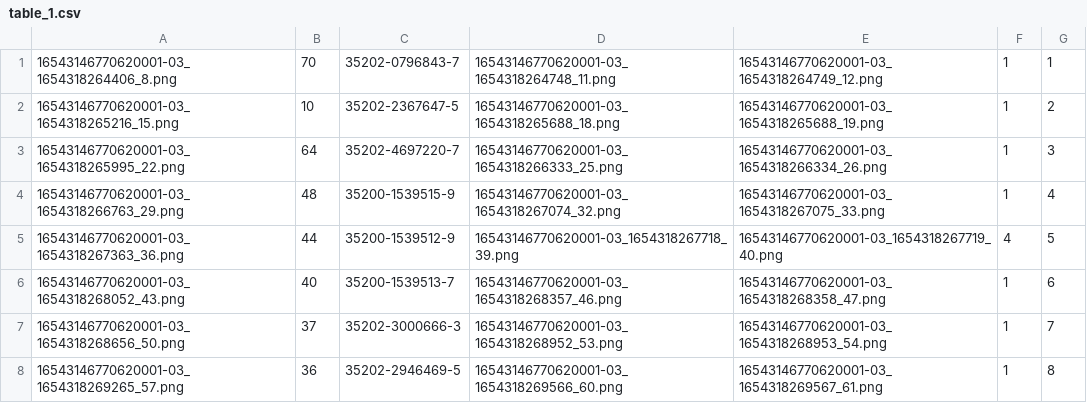
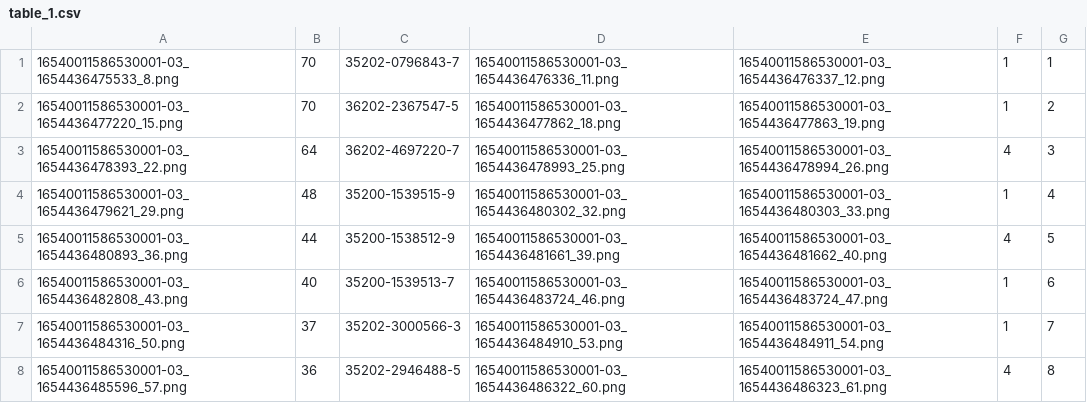
Before and after one commit to topcoder20022/OCR-PDF-TABLE, a CSV file: table_1.csv, drawn as a sheet; only a part is shown; the diff covers the shown part only.

```diff
--- a/table_1.csv
+++ b/table_1.csv
@@ -1,8 +1,8 @@
-16543146770620001-03_1654318264406_8.png,70,35202-0796843-7,16543146770620001-03_1654318264748_11.png,16543146770620001-03_1654318264749_12.png,1,1
-16543146770620001-03_1654318265216_15.png,10,35202-2367647-5,16543146770620001-03_1654318265688_18.png,16543146770620001-03_1654318265688_19.png,1,2
-16543146770620001-03_1654318265995_22.png,64,35202-4697220-7,16543146770620001-03_1654318266333_25.png,16543146770620001-03_1654318266334_26.png,1,3
-16543146770620001-03_1654318266763_29.png,48,35200-1539515-9,16543146770620001-03_1654318267074_32.png,16543146770620001-03_1654318267075_33.png,1,4
-16543146770620001-03_1654318267363_36.png,44,35200-1539512-9,16543146770620001-03_1654318267718_39.png,16543146770620001-03_1654318267719_40.png,4,5
-16543146770620001-03_1654318268052_43.png,40,35200-1539513-7,16543146770620001-03_1654318268357_46.png,16543146770620001-03_1654318268358_47.png,1,6
-16543146770620001-03_1654318268656_50.png,37,35202-3000666-3,16543146770620001-03_1654318268952_53.png,16543146770620001-03_1654318268953_54.png,1,7
-16543146770620001-03_1654318269265_57.png,36,35202-2946469-5,16543146770620001-03_1654318269566_60.png,16543146770620001-03_1654318269567_61.png,1,8
+16540011586530001-03_1654436475533_8.png,70,35202-0796843-7,16540011586530001-03_1654436476336_11.png,16540011586530001-03_1654436476337_12.png,1,1
+16540011586530001-03_1654436477220_15.png,70,36202-2367547-5,16540011586530001-03_1654436477862_18.png,16540011586530001-03_1654436477863_19.png,1,2
+16540011586530001-03_1654436478393_22.png,64,36202-4697220-7,16540011586530001-03_1654436478993_25.png,16540011586530001-03_1654436478994_26.png,4,3
+16540011586530001-03_1654436479621_29.png,48,35200-1539515-9,16540011586530001-03_1654436480302_32.png,16540011586530001-03_1654436480303_33.png,1,4
+16540011586530001-03_1654436480893_36.png,44,35200-1538512-9,16540011586530001-03_1654436481661_39.png,16540011586530001-03_1654436481662_40.png,4,5
+16540011586530001-03_1654436482808_43.png,40,35200-1539513-7,16540011586530001-03_1654436483724_46.png,16540011586530001-03_1654436483724_47.png,1,6
+16540011586530001-03_1654436484316_50.png,37,35202-3000566-3,16540011586530001-03_1654436484910_53.png,16540011586530001-03_1654436484911_54.png,1,7
+16540011586530001-03_1654436485596_57.png,36,35202-2946488-5,16540011586530001-03_1654436486322_60.png,16540011586530001-03_1654436486323_61.png,4,8
```
Also changed, not shown: 1 added row and 61 edited cells elsewhere in this file, 9 other files.
